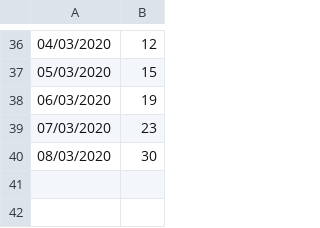
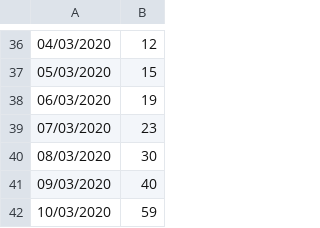
Before and after one commit to ahnl/covid-19.fi, a CSV file: total.csv, drawn as a sheet; only a part is shown, gaps mark what is left out.

Commit message:
Update total.csv

```diff
--- a/total.csv
+++ b/total.csv
@@ -40 +40,3 @@
 08/03/2020,30
+09/03/2020,40
+10/03/2020,59
```
